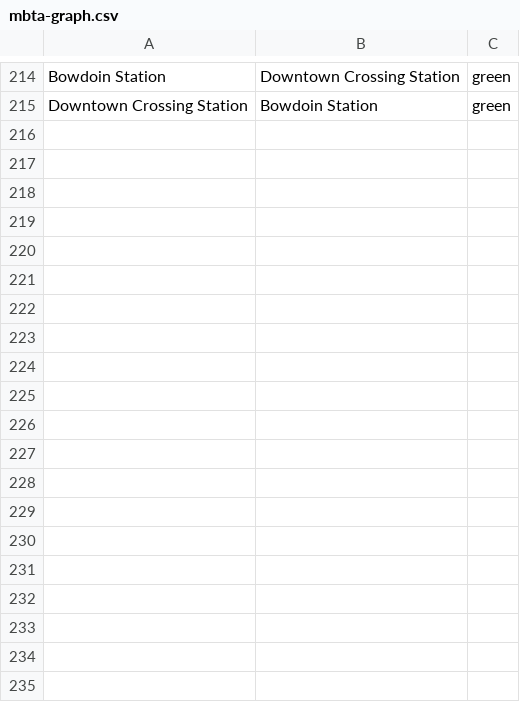
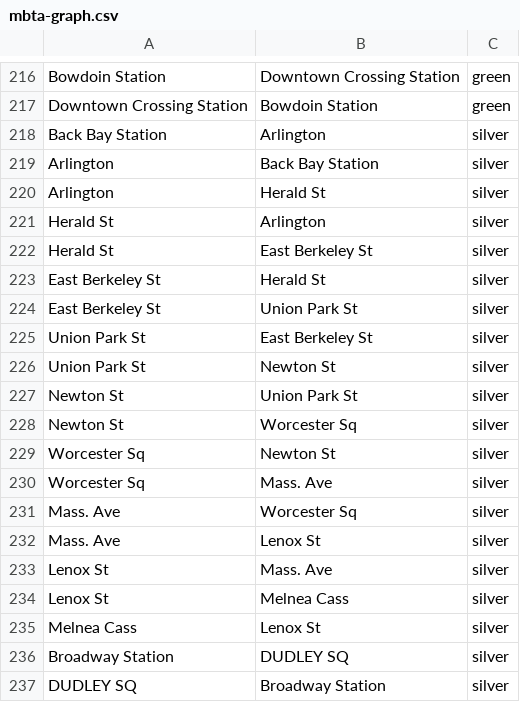
Before and after one commit to GabrielSVinha/ap-teoria-dos-grafos, a CSV file: data/mbta-graph.csv, drawn as a sheet; only a part is shown, gaps mark what is left out; the diff covers the shown part only.

Commit message:
Add silve line stations

```diff
--- a/data/mbta-graph.csv
+++ b/data/mbta-graph.csv
@@ -215 +217,21 @@ Bowdoin Station,Downtown Crossing Station,green
 Downtown Crossing Station,Bowdoin Station,green
+Back Bay Station,Arlington,silver
+Arlington,Back Bay Station,silver
+Arlington,Herald St,silver
+Herald St,Arlington,silver
+Herald St,East Berkeley St,silver
+East Berkeley St,Herald St,silver
+East Berkeley St,Union Park St,silver
+Union Park St,East Berkeley St,silver
+Union Park St,Newton St,silver
+Newton St,Union Park St,silver
+Newton St,Worcester Sq,silver
+Worcester Sq,Newton St,silver
+Worcester Sq,Mass. Ave,silver
+Mass. Ave,Worcester Sq,silver
+Mass. Ave,Lenox St,silver
+Lenox St,Mass. Ave,silver
+Lenox St,Melnea Cass,silver
+Melnea Cass,Lenox St,silver
+Broadway Station,DUDLEY SQ,silver
+DUDLEY SQ,Broadway Station,silver
```
Also changed, not shown: 24 added rows and 4 edited cells elsewhere in this file, 1 other file.
